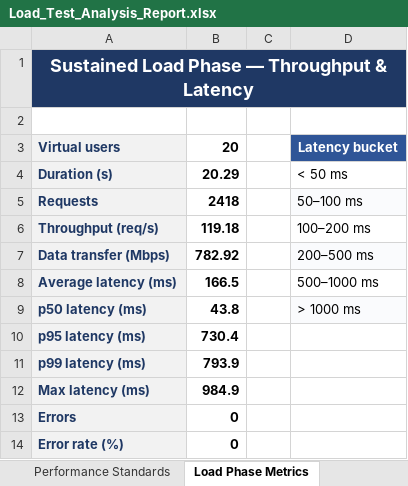
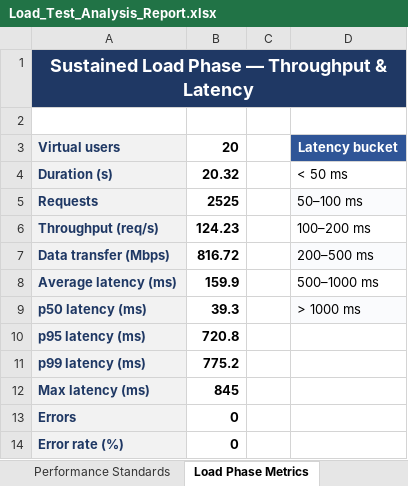
Before and after one commit to hareshbharadwaj/abet, an Excel workbook: reports/Load_Test_Analysis_Report.xlsx, sheet Load Phase Metrics, drawn as a sheet; values as stored, in another font and other column widths than the file's, no borders; the diff names each change by its address in the sheet, - before the commit and + after, or states it on an @@ line.

```diff
--- a/reports/Load_Test_Analysis_Report.xlsx (sheet Load Phase Metrics)
+++ b/reports/Load_Test_Analysis_Report.xlsx (sheet Load Phase Metrics)
-B4: 20.29
+B4: 20.32
-B5: 2418
+B5: 2525
-B6: 119.18
+B6: 124.23
-B7: 782.92
+B7: 816.72
-B8: 166.5
+B8: 159.9
-B9: 43.8
+B9: 39.3
-B10: 730.4
+B10: 720.8
-B11: 793.9
+B11: 775.2
-B12: 984.9
+B12: 845
```
Also changed, not shown: sheet Load Test Results, sheet Executive Summary, sheet Environment, 2 other files.
